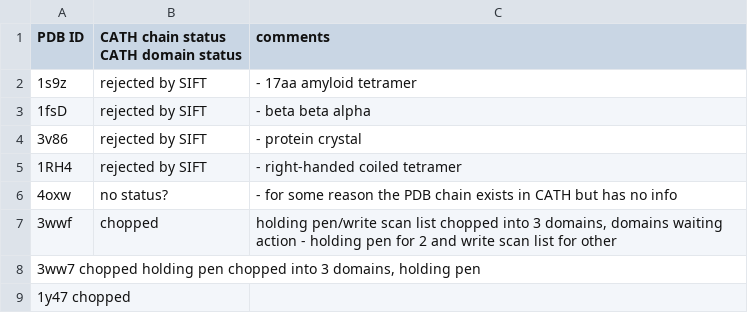
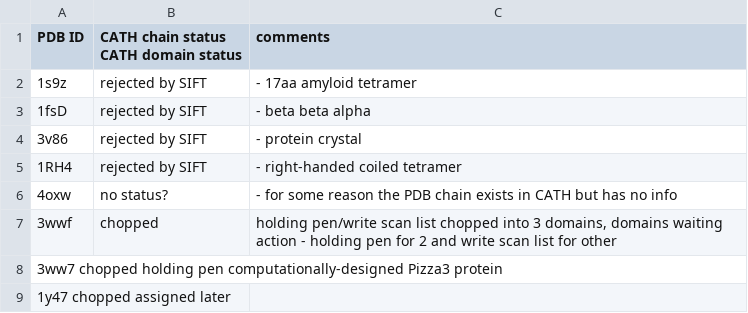
Before and after one commit to CATH-summer-2017/De-Novo, a TSV file: Designed_proteins_in_CATH.tsv, drawn as a sheet.

Commit message:
Update Designed_proteins_in_CATH.tsv

```diff
--- a/Designed_proteins_in_CATH.tsv
+++ b/Designed_proteins_in_CATH.tsv
@@ -7,3 +7,3 @@ PDB ID	CATH chain status CATH domain status	comments
 3wwf	chopped	 holding pen/write scan list chopped into 3 domains, domains waiting action - holding pen for 2 and write scan list for other
-3ww7  chopped  holding pen chopped into 3 domains, holding pen
-1y47  chopped
+3ww7  chopped holding pen computationally-designed Pizza3 protein
+1y47  chopped assigned  later
```
